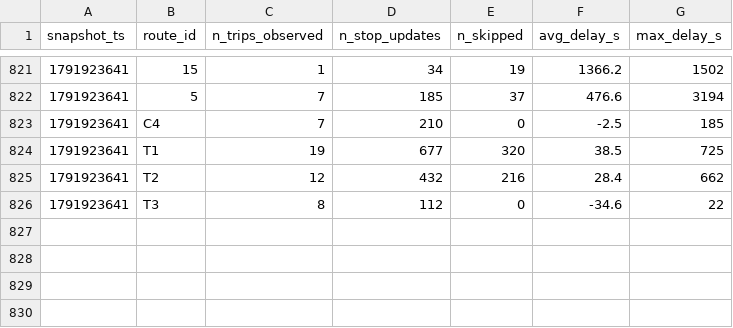
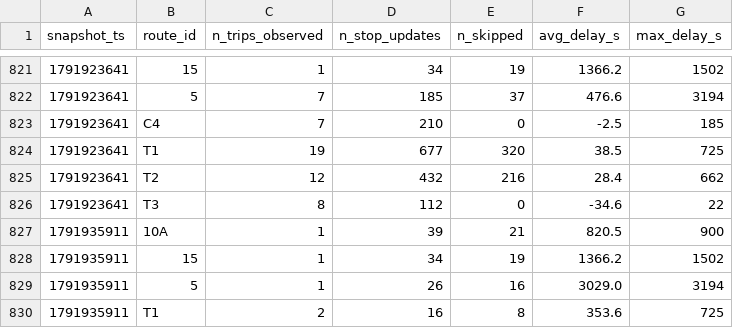
Before and after one commit to exofri/smart-mobility-lemans, a CSV file: data/history/route_delays_2026-10.csv, drawn as a sheet; only a part is shown, gaps mark what is left out.

```diff
--- a/data/history/route_delays_2026-10.csv
+++ b/data/history/route_delays_2026-10.csv
@@ -826 +826,5 @@ snapshot_ts,route_id,n_trips_observed,n_stop_updates,n_skipped,avg_delay_s,max_d
 1791923641,T3,8,112,0,-34.6,22
+1791935911,10A,1,39,21,820.5,900
+1791935911,15,1,34,19,1366.2,1502
+1791935911,5,1,26,16,3029.0,3194
+1791935911,T1,2,16,8,353.6,725
```
Also changed, not shown: 1 other file.
